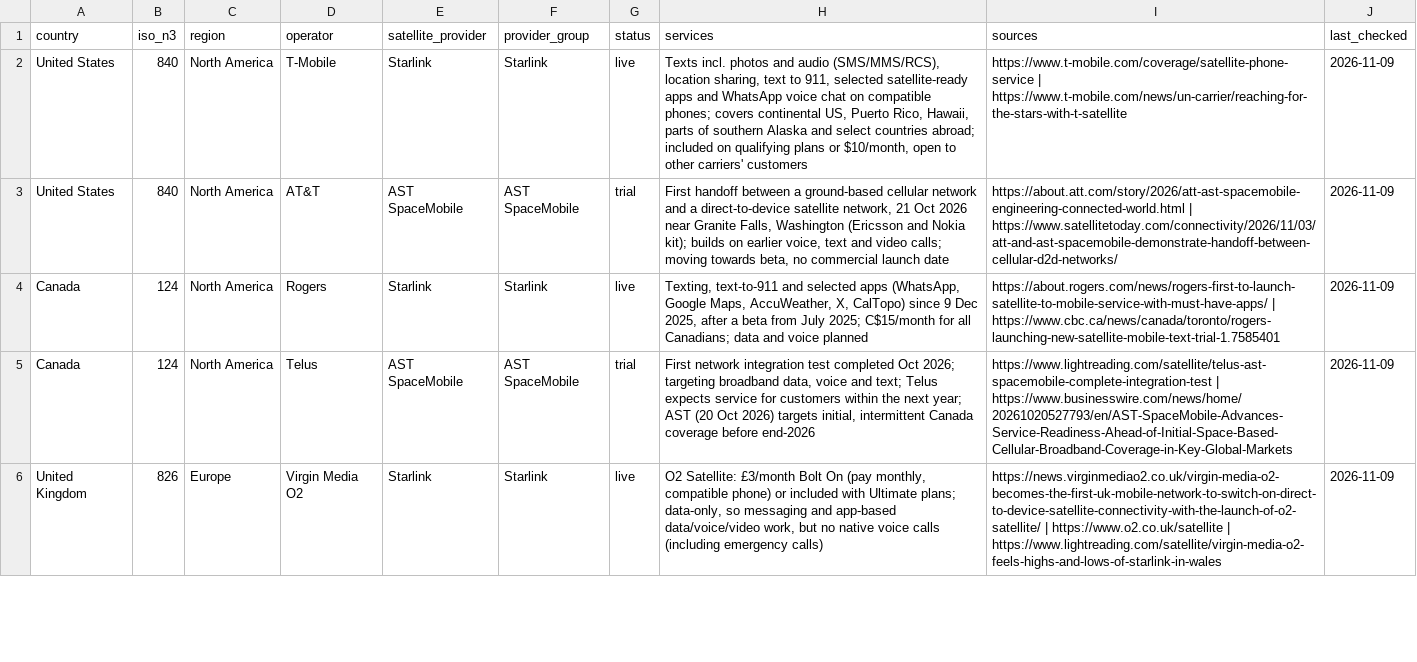
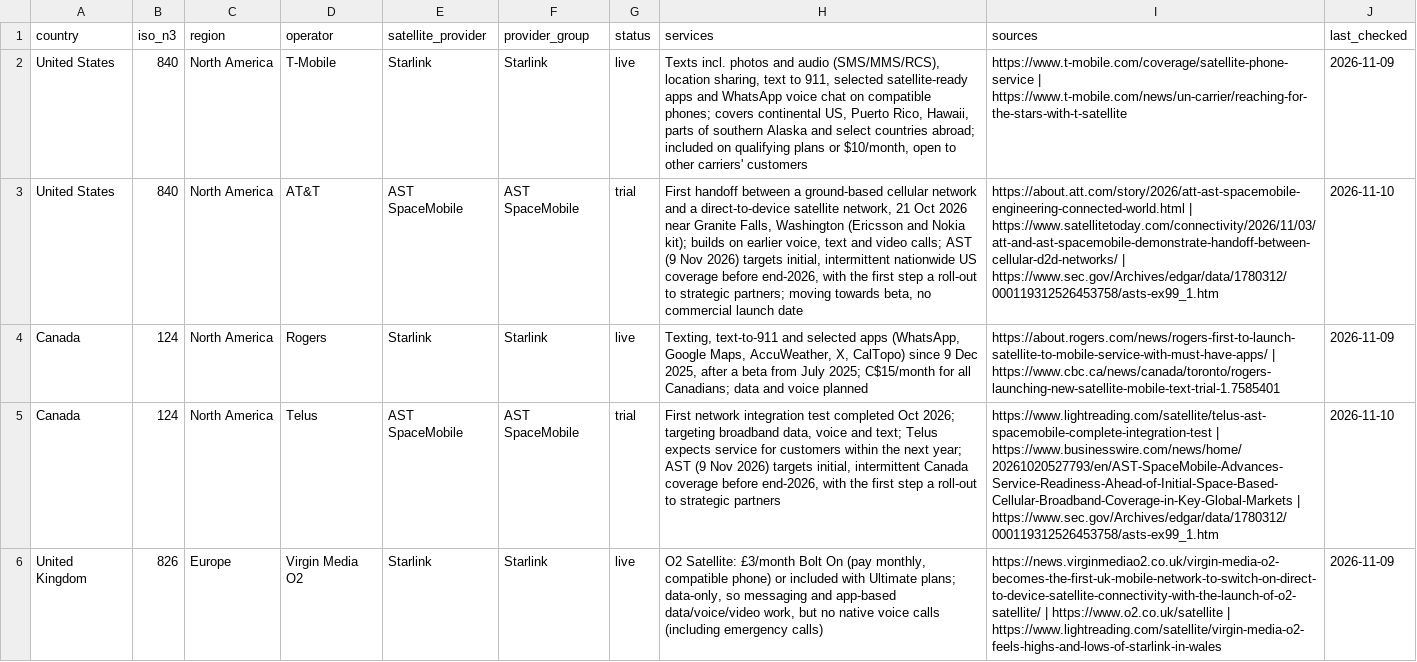
Before and after one commit to signalcraft-studio/full-duplex, a CSV file: data/tracker.csv, drawn as a sheet; only a part is shown; the diff covers the shown part only; the diff names each change by its address in the sheet, - before the commit and + after, or states it on an @@ line.

Commit message:
Tracker: AST Q3 wording updates (9 Nov filings)
Six AST rows (US AT&T, Canada Telus, UK VodafoneThree, Japan Rakuten, Brazil regional operators, Saudi stc): wording and sources updated against the 9 Nov 2026 SEC exhibits. Statuses unchanged. last_checked 10 Nov 2026. Approved by Sam.

```diff
--- a/data/tracker.csv
+++ b/data/tracker.csv
-H3 (services): …video calls; moving towards…
+H3 (services): …video calls; AST (9 Nov 2026) targets initial, intermittent nationwide US coverage before end-2026, with the first step a roll-out to strategic partners; moving towards…
-I3 (sources): …| https://www.satellitetoday.com/connectivity/2026/11/03/att-and-ast-spacemobile-demonstrate-handoff-between-cellular-d2d-networks/
+I3 (sources): …| https://www.satellitetoday.com/connectivity/2026/11/03/att-and-ast-spacemobile-demonstrate-handoff-between-cellular-d2d-networks/ | https://www.sec.gov/Archives/edgar/data/1780312/000119312526453758/asts-ex99_1.htm
-J3 (last_checked): 2026-11-09
+J3 (last_checked): 2026-11-10
-H5 (services): …year; AST (20 Oct 2026) targets initial, intermittent Canada coverage before end-2026
+H5 (services): …year; AST (9 Nov 2026) targets initial, intermittent Canada coverage before end-2026, with the first step a roll-out to strategic partners
-I5 (sources): …| https://www.businesswire.com/news/home/20261020527793/en/AST-SpaceMobile-Advances-Service-Readiness-Ahead-of-Initial-Space-Based-Cellular-Broadband-Coverage-in-Key-Global-Markets
+I5 (sources): …| https://www.businesswire.com/news/home/20261020527793/en/AST-SpaceMobile-Advances-Service-Readiness-Ahead-of-Initial-Space-Based-Cellular-Broadband-Coverage-in-Key-Global-Markets | https://www.sec.gov/Archives/edgar/data/1780312/000119312526453758/asts-ex99_1.htm
-J5 (last_checked): 2026-11-09
+J5 (last_checked): 2026-11-10
```
Also changed, not shown: 12 edited cells elsewhere in this file, 13 other files.
